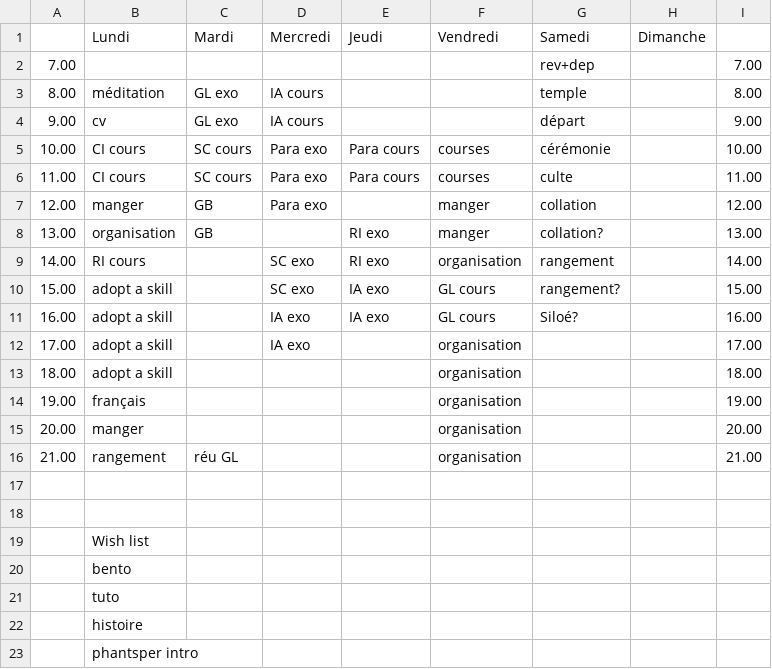
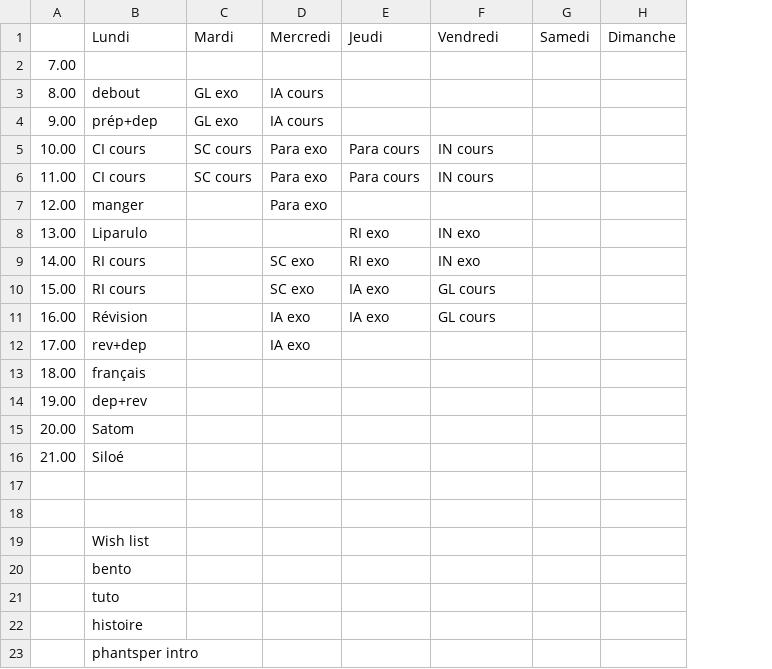
Before and after one commit to fabriceHategekimana/projet, a CSV file: task/Planning.csv, drawn as a sheet; removed rows and columns are numbered as before the commit, all else as after; the diff names each change by its address in the sheet, - before the commit and + after, or states it on an @@ line.

```diff
--- a/task/Planning.csv
+++ b/task/Planning.csv
-column G, rows 1-11: Samedi | rev+dep | temple | départ | cérémonie | culte | collation | collation? | rangement | rangement? | Siloé?
+column G, row 1: Samedi
-column I, rows 2-15: 7.00 | 8.00 | 9.00 | 10.00 | 11.00 | 12.00 | 13.00 | 14.00 | 15.00 | 16.00 | 17.00 | 18.00 | 19.00 | 20.00
-B3: méditation
+B3: debout
-B4: cv
+B4: prép+dep
-F5:F6: courses
+F5:F6: IN cours
-C7:C8: GB
+C7:C8: (empty)
-F7: manger
+F7: (empty)
-B8: organisation
+B8: Liparulo
-F8: manger
+F8: IN exo
-F9: organisation
+F9: IN exo
-B10: adopt a skill
+B10: RI cours
-B11: adopt a skill
+B11: Révision
-B12: adopt a skill
+B12: rev+dep
-F12:F15: organisation
+F12:F15: (empty)
-B13: adopt a skill
+B13: français
-B14: français
+B14: dep+rev
-B15: manger
+B15: Satom
-row 16: 21.00 | rangement | réu GL |  |  | organisation |  |  | 21.00
+row 16: 21.00 | Siloé
```
Also changed, not shown: 5 other files.
